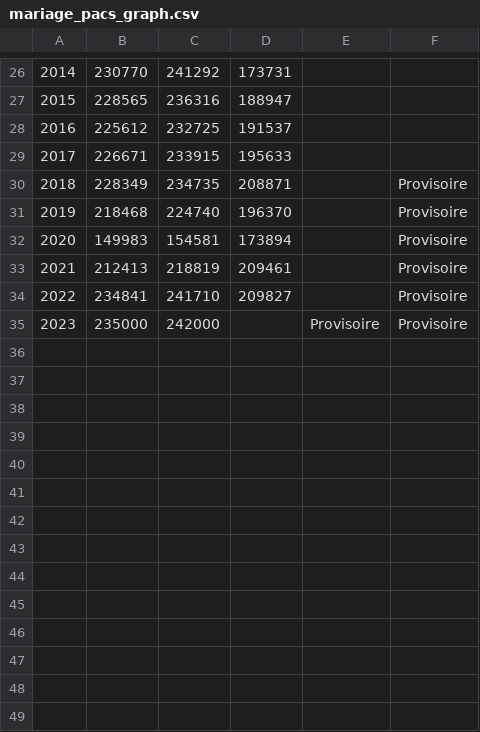
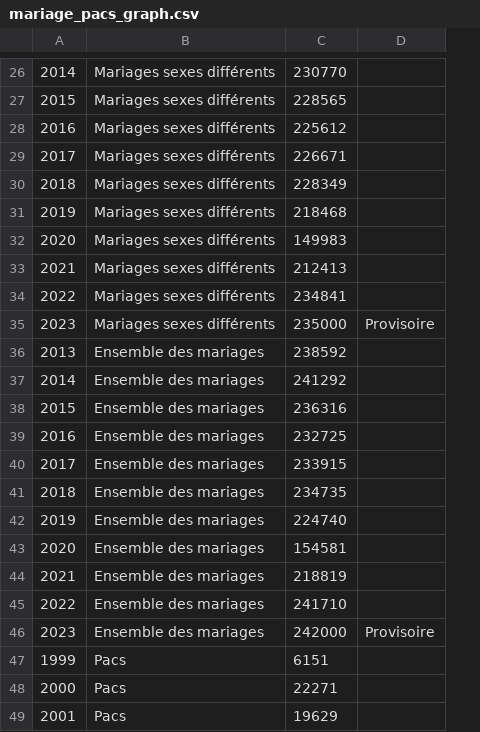
Before and after one commit to mthevenin/tssp, a CSV file: mariages_divorces_pacs/mariage_nuptialite/mariage_pacs_graph.csv, drawn as a sheet; only a part is shown, gaps mark what is left out; removed rows and columns are numbered as before the commit, all else as after; the diff covers the shown part only; the diff names each change by its address in the sheet, - before the commit and + after, or states it on an @@ line.

Commit message:
maj 31-07-25

```diff
--- a/mariages_divorces_pacs/mariage_nuptialite/mariage_pacs_graph.csv
+++ b/mariages_divorces_pacs/mariage_nuptialite/mariage_pacs_graph.csv
+column B, rows 26-35: all Mariages sexes différents
-column C, rows 26-35: 241292 | 236316 | 232725 | 233915 | 234735 | 224740 | 154581 | 218819 | 241710 | 242000
-column D, rows 26-34: 173731 | 188947 | 191537 | 195633 | 208871 | 196370 | 173894 | 209461 | 209827
-column E, row 35: Provisoire
-D30:D34: Provisoire
+D30:D34: (empty)
+row 36: 2013 | Ensemble des mariages | 238592
+row 37: 2014 | Ensemble des mariages | 241292
+row 38: 2015 | Ensemble des mariages | 236316
+row 39: 2016 | Ensemble des mariages | 232725
+row 40: 2017 | Ensemble des mariages | 233915
+row 41: 2018 | Ensemble des mariages | 234735
+row 42: 2019 | Ensemble des mariages | 224740
+row 43: 2020 | Ensemble des mariages | 154581
+row 44: 2021 | Ensemble des mariages | 218819
+row 45: 2022 | Ensemble des mariages | 241710
+row 46: 2023 | Ensemble des mariages | 242000 | Provisoire
+row 47: 1999 | Pacs | 6151
+row 48: 2000 | Pacs | 22271
+row 49: 2001 | Pacs | 19629
```
Also changed, not shown: 22 added rows and 1 removed row elsewhere in this file.
